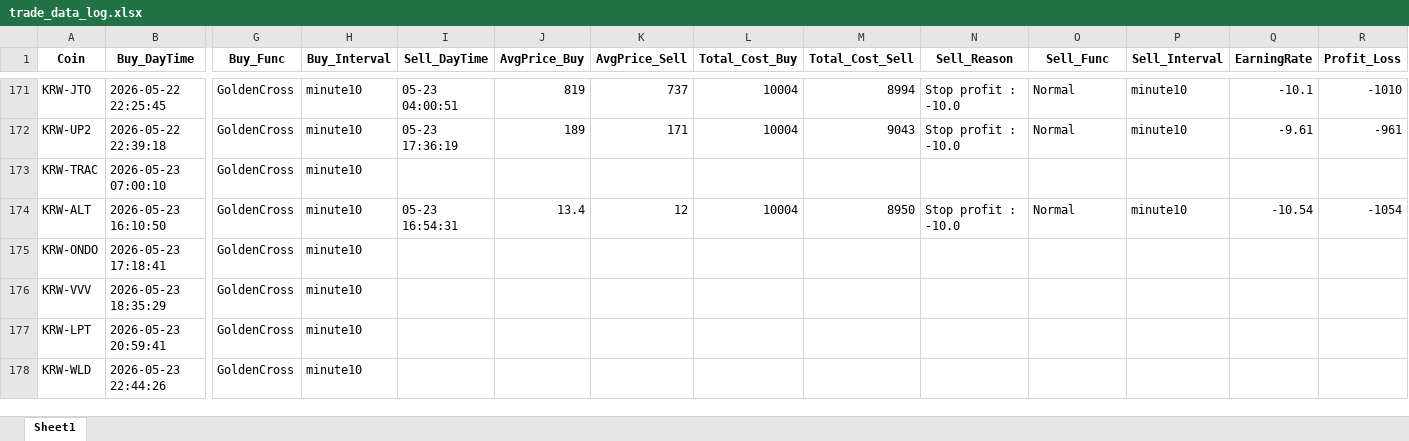
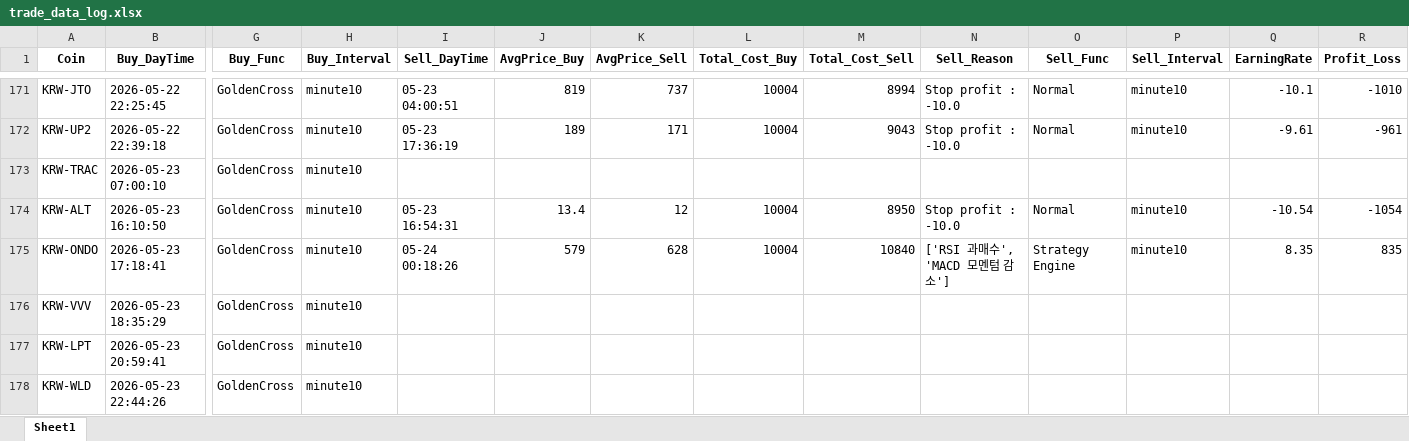
Before and after one commit to koala0111/koala0111.github.io, an Excel workbook: data/trade_data_log.xlsx, sheet Sheet1, drawn as a sheet; only a part is shown, gaps mark what is left out; values as stored, in another font and other column widths than the file's, no borders; the diff names each change by its address in the sheet, - before the commit and + after, or states it on an @@ line.

Commit message:
Update data/trade_data_log.xlsx (2026-05-24 00:18:28 KST)

```diff
--- a/data/trade_data_log.xlsx (sheet Sheet1)
+++ b/data/trade_data_log.xlsx (sheet Sheet1)
-I175 (Sell_DayTime): (empty)
+I175 (Sell_DayTime): 05-24 00:18:26
-J175 (AvgPrice_Buy): (empty)
+J175 (AvgPrice_Buy): 579
-K175 (AvgPrice_Sell): (empty)
+K175 (AvgPrice_Sell): 628
-L175 (Total_Cost_Buy): (empty)
+L175 (Total_Cost_Buy): 10004
-M175 (Total_Cost_Sell): (empty)
+M175 (Total_Cost_Sell): 10840
-N175 (Sell_Reason): (empty)
+N175 (Sell_Reason): ['RSI 과매수', 'MACD 모멘텀 감소']
-O175 (Sell_Func): (empty)
+O175 (Sell_Func): Strategy Engine
-P175 (Sell_Interval): (empty)
+P175 (Sell_Interval): minute10
-Q175 (EarningRate): (empty)
+Q175 (EarningRate): 8.35
-R175 (Profit_Loss): (empty)
+R175 (Profit_Loss): 835
```
